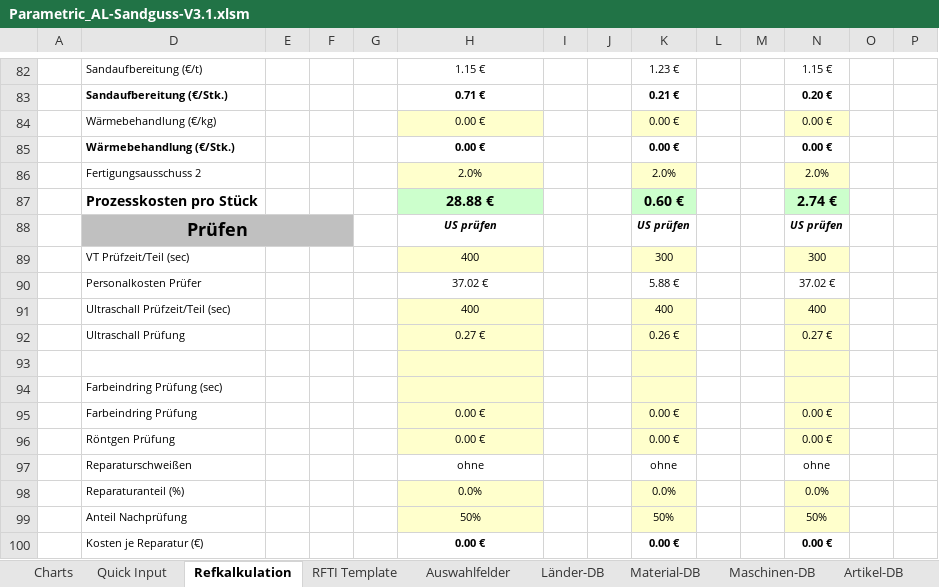
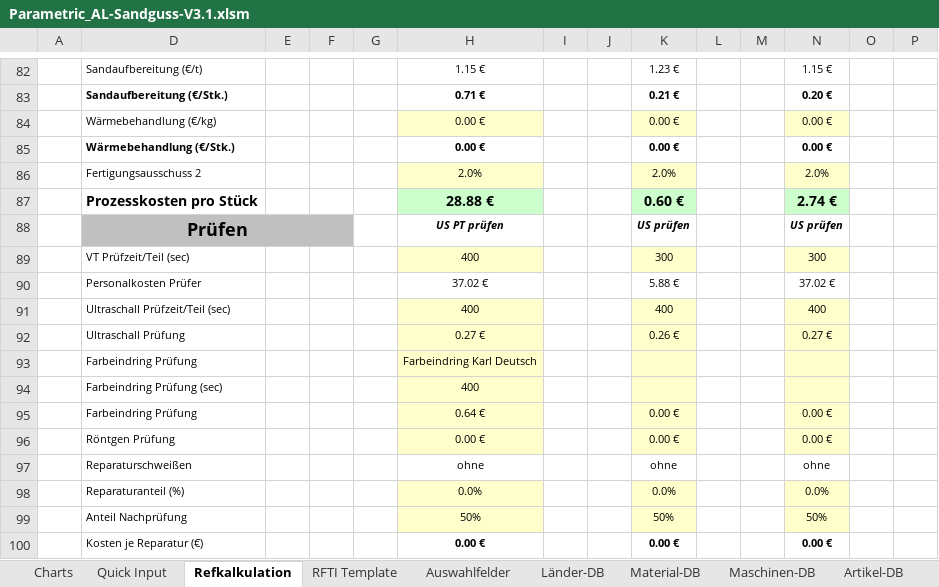
Before and after one commit to sd-ra/GussKalk, an Excel workbook: Excel/Parametric_AL-Sandguss-V3.1.xlsm, sheet Refkalkulation, drawn as a sheet; only a part is shown, gaps mark what is left out; values as stored, in another font and other column widths than the file's, no borders; charts and pictures and conditional formats not drawn; 2 other sheets too large or unreadable and not compared; rows hold the shown columns only; the diff covers the shown part only; the diff names each change by its address in the sheet, - before the commit and + after, or states it on an @@ line.

Commit message:
Farbeindrung Prüfung: Auswahl und Berechnung (1. Spalte)

```diff
--- a/Excel/Parametric_AL-Sandguss-V3.1.xlsm (sheet Refkalkulation)
+++ b/Excel/Parametric_AL-Sandguss-V3.1.xlsm (sheet Refkalkulation)
-H88: US prüfen
+H88: US PT prüfen
-row 93: (empty)
+row 93:  | Farbeindring Prüfung |  |  |  | Farbeindring Karl Deutsch
-H94: (empty)
+H94: 400
-H95: 0.00 €
+H95: 0.64 €
```
Also changed, not shown: 10 edited cells elsewhere in this sheet, sheet Charts, sheet Parametrikber, charts or pictures, 2 other files.
